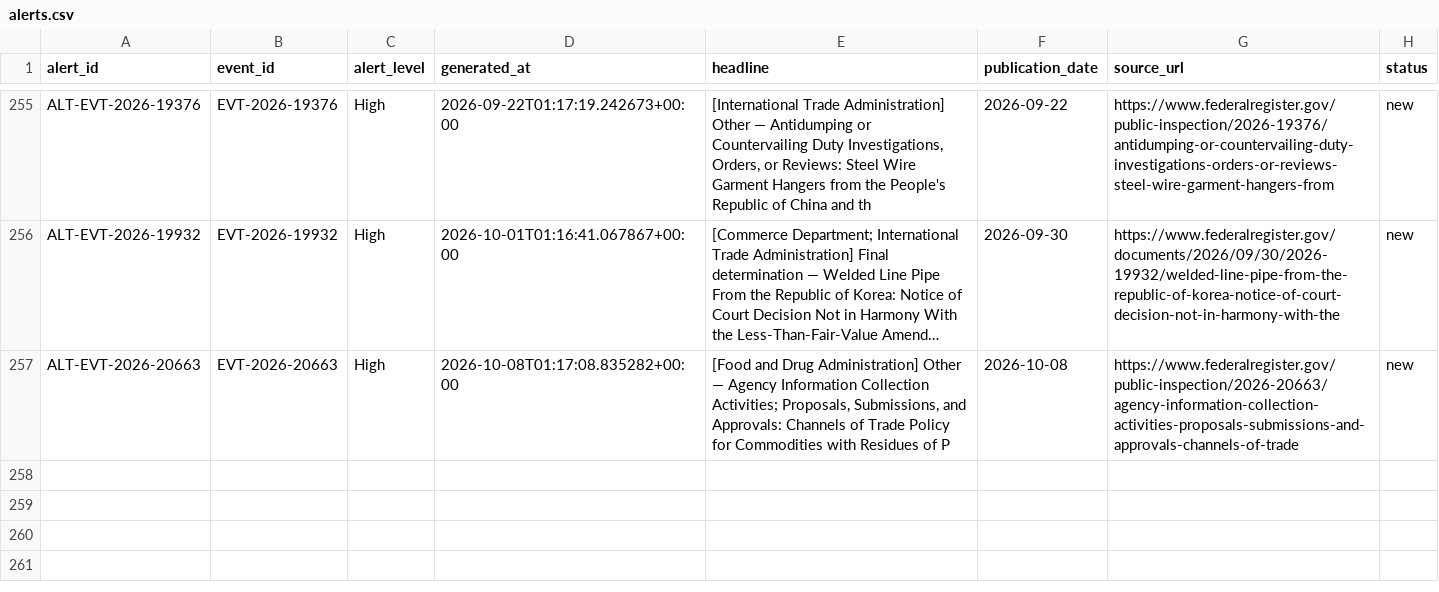
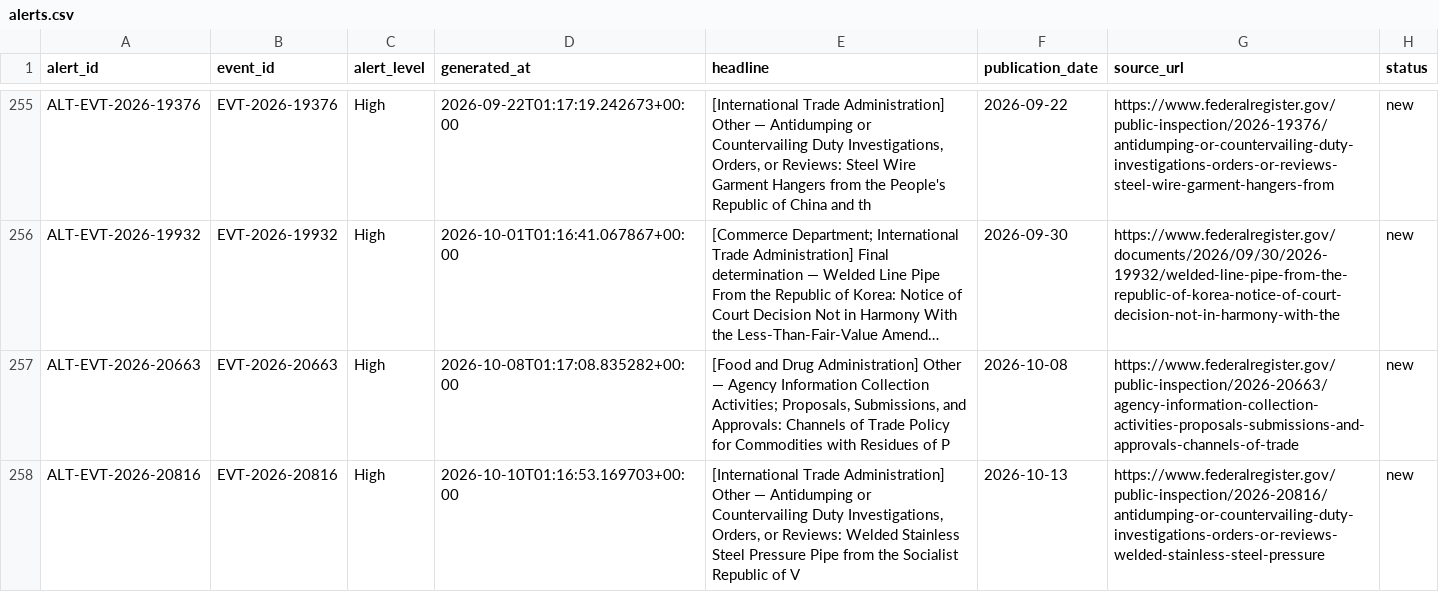
Before and after one commit to huyennguyenthai2409-arch/us-trade-monitor, a CSV file: data/alerts.csv, drawn as a sheet; only a part is shown, gaps mark what is left out; long unchanged cells end in …; the diff names each change by its address in the sheet, - before the commit and + after, or states it on an @@ line.

```diff
--- a/data/alerts.csv
+++ b/data/alerts.csv
+row 258: ALT-EVT-2026-20816 | EVT-2026-20816 | High | 2026-10-10T01:16:53.169703+00:00 | [International Trade Administration] Other — Antidumping or Countervailing Duty Investigations, Orders, or Reviews: Welded Stainless Steel Pressure Pipe from the Socialist Republic of V | 2026-10-13 | https://www.federalregister.gov/public-inspection/2026-20816/antidumping-or-countervailing-duty-investigations-orders-or-reviews-welded-stainless-steel-pressure | new
```
Also changed, not shown: data/event_company.csv, 8 other files.
